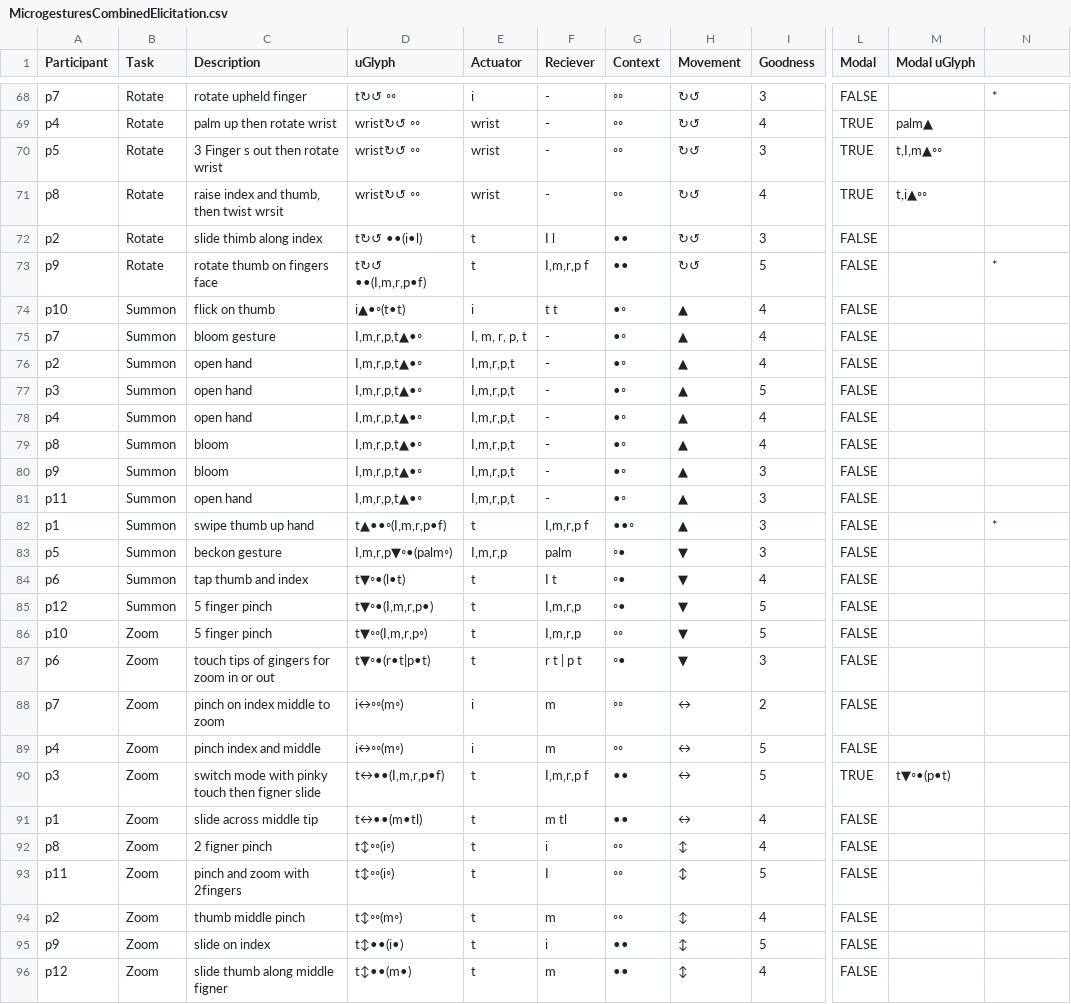
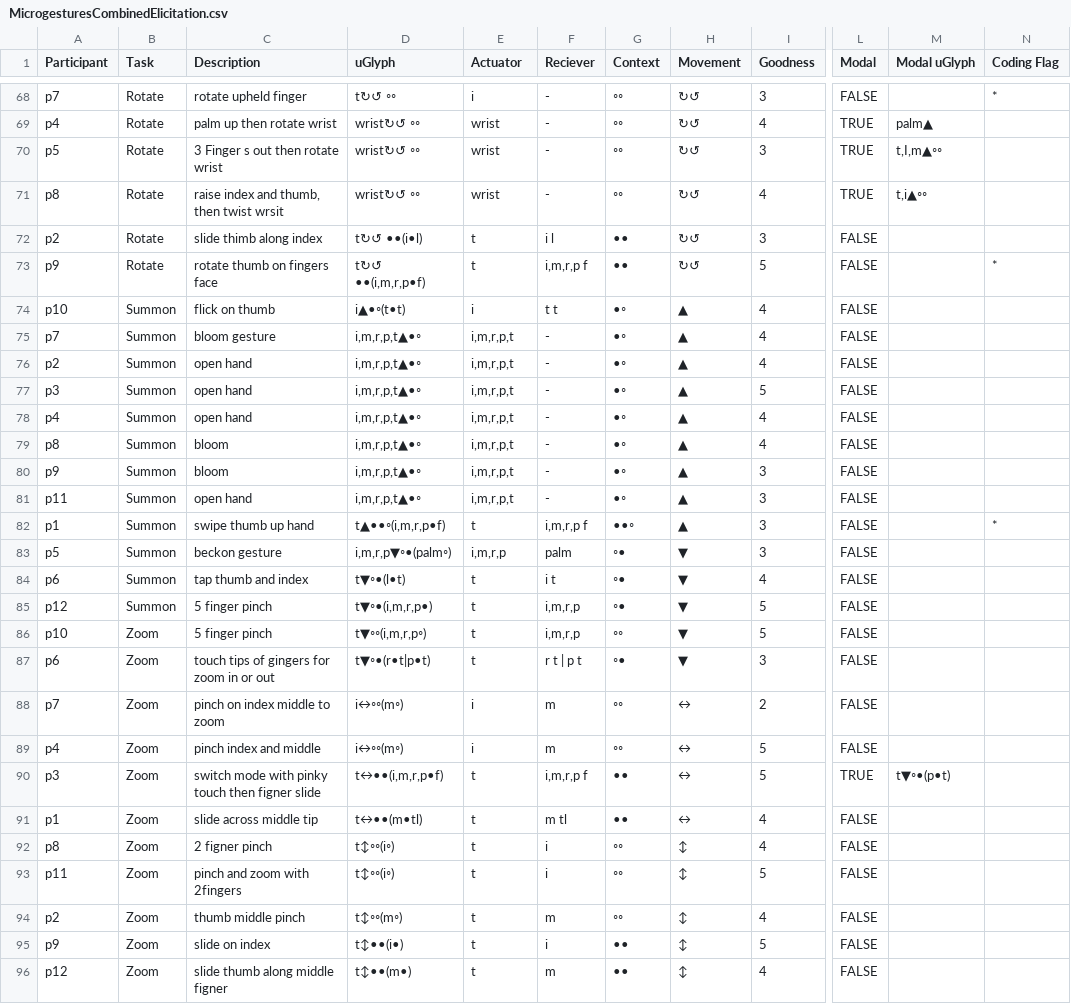
Before and after one commit to kurtis-danyluk/Map-Microgesture-Analysis, a CSV file: MicrogesturesCombinedElicitation.csv, drawn as a sheet; only a part is shown, gaps mark what is left out; the diff covers the shown part only; the diff names each change by its address in the sheet, - before the commit and + after, or states it on an @@ line.

```diff
--- a/MicrogesturesCombinedElicitation.csv
+++ b/MicrogesturesCombinedElicitation.csv
-N1: (empty)
+N1: Coding Flag
-F72 (Reciever): I l
+F72 (Reciever): i l
-D73 (uGlyph): t↻↺ ••(I,m,r,p•f)
+D73 (uGlyph): t↻↺ ••(i,m,r,p•f)
-F73 (Reciever): I,m,r,p f
+F73 (Reciever): i,m,r,p f
-D75:D81 (uGlyph): I,m,r,p,t▲•◦
+D75:D81 (uGlyph): i,m,r,p,t▲•◦
-E75 (Actuator): I, m, r, p, t
+E75 (Actuator): i,m,r,p,t
-E76:E81 (Actuator): I,m,r,p,t
+E76:E81 (Actuator): i,m,r,p,t
-D82 (uGlyph): t▲••◦(I,m,r,p•f)
+D82 (uGlyph): t▲••◦(i,m,r,p•f)
-F82 (Reciever): I,m,r,p f
+F82 (Reciever): i,m,r,p f
-D83 (uGlyph): I,m,r,p▼◦•(palm◦)
+D83 (uGlyph): i,m,r,p▼◦•(palm◦)
-E83 (Actuator): I,m,r,p
+E83 (Actuator): i,m,r,p
-F84 (Reciever): I t
+F84 (Reciever): i t
-D85 (uGlyph): t▼◦•(I,m,r,p•)
+D85 (uGlyph): t▼◦•(i,m,r,p•)
-F85:F86 (Reciever): I,m,r,p
+F85:F86 (Reciever): i,m,r,p
-D86 (uGlyph): t▼◦◦(I,m,r,p◦)
+D86 (uGlyph): t▼◦◦(i,m,r,p◦)
-D90 (uGlyph): t↔••(I,m,r,p•f)
+D90 (uGlyph): t↔••(i,m,r,p•f)
-F90 (Reciever): I,m,r,p f
+F90 (Reciever): i,m,r,p f
-F93 (Reciever): I
+F93 (Reciever): i
```
Also changed, not shown: 64 edited cells elsewhere in this file.
